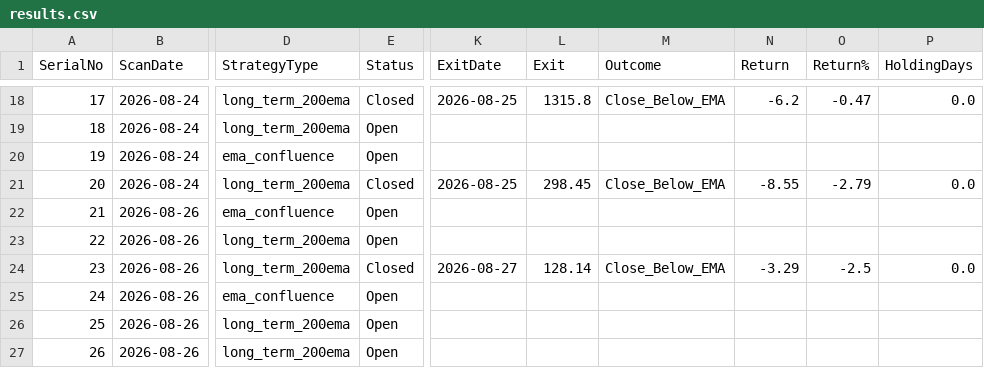
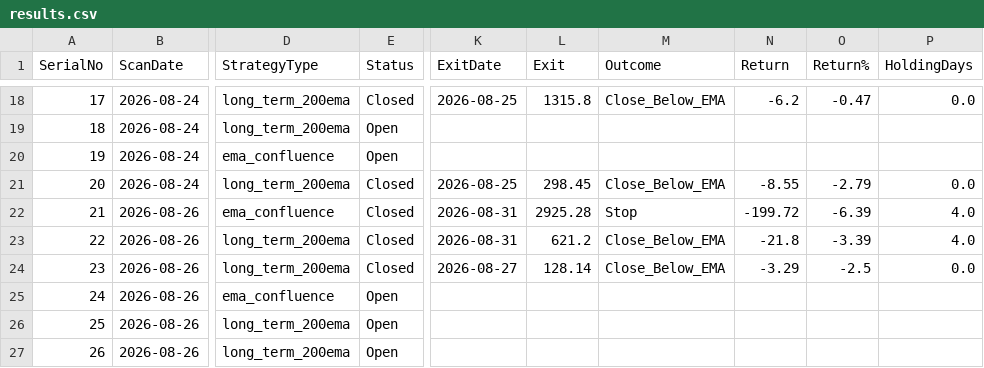
Before and after one commit to Jinish2023/ema_swing, a CSV file: results.csv, drawn as a sheet; only a part is shown, gaps mark what is left out; the diff covers the shown part only; the diff names each change by its address in the sheet, - before the commit and + after, or states it on an @@ line.

```diff
--- a/results.csv
+++ b/results.csv
-E22:E23 (Status): Open
+E22:E23 (Status): Closed
-K22:K23 (ExitDate): (empty)
+K22:K23 (ExitDate): 2026-08-31
-L22 (Exit): (empty)
+L22 (Exit): 2925.28
-M22 (Outcome): (empty)
+M22 (Outcome): Stop
-N22 (Return): (empty)
+N22 (Return): -199.72
-O22 (Return%): (empty)
+O22 (Return%): -6.39
-P22:P23 (HoldingDays): (empty)
+P22:P23 (HoldingDays): 4.0
-L23 (Exit): (empty)
+L23 (Exit): 621.2
-M23 (Outcome): (empty)
+M23 (Outcome): Close_Below_EMA
-N23 (Return): (empty)
+N23 (Return): -21.8
-O23 (Return%): (empty)
+O23 (Return%): -3.39
```
Also changed, not shown: 35 edited cells elsewhere in this file.
